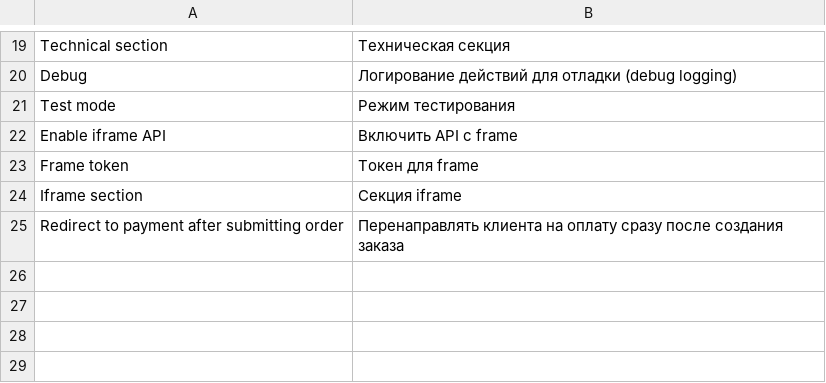
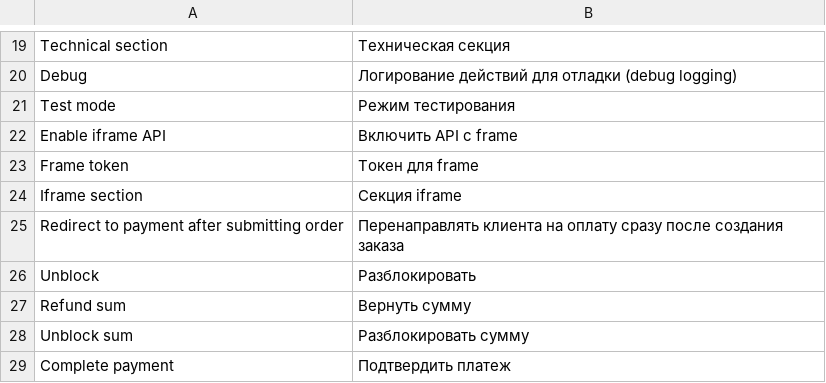
Before and after one commit to mygento/payture, a CSV file: app/locale/ru_RU/Mygento_Payture.csv, drawn as a sheet; only a part is shown, gaps mark what is left out.

```diff
--- a/app/locale/ru_RU/Mygento_Payture.csv
+++ b/app/locale/ru_RU/Mygento_Payture.csv
@@ -25 +25,5 @@
 "Redirect to payment after submitting order","Перенаправлять клиента на оплату сразу после создания заказа"
+"Unblock","Разблокировать"
+"Refund sum","Вернуть сумму"
+"Unblock sum","Разблокировать сумму"
+"Complete payment","Подтвердить платеж"
```
Also changed, not shown: 3 other files.
